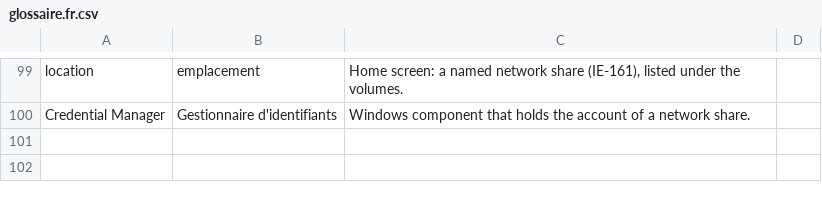
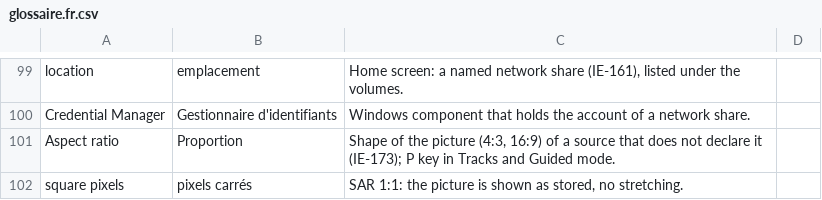
Before and after one commit to opegon/IRIS_Encode, a CSV file: locales/glossaire.fr.csv, drawn as a sheet; only a part is shown, gaps mark what is left out.

```diff
--- a/locales/glossaire.fr.csv
+++ b/locales/glossaire.fr.csv
@@ -100 +100,3 @@ location,emplacement,"Home screen: a named network share (IE-161), listed under
 Credential Manager,Gestionnaire d'identifiants,"Windows component that holds the account of a network share."
+Aspect ratio,Proportion,"Shape of the picture (4:3, 16:9) of a source that does not declare it (IE-173); P key in Tracks and Guided mode."
+square pixels,pixels carrés,"SAR 1:1: the picture is shown as stored, no stretching."
```
Also changed, not shown: 20 other files.
